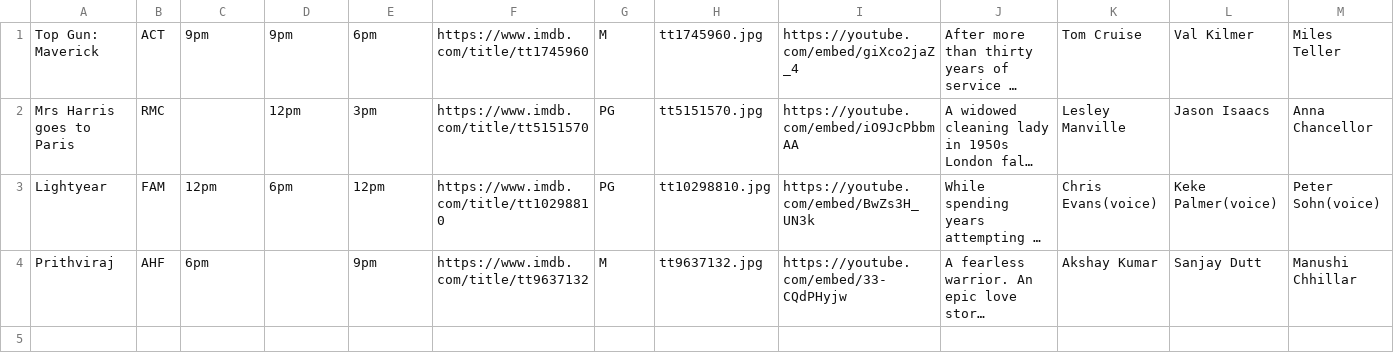
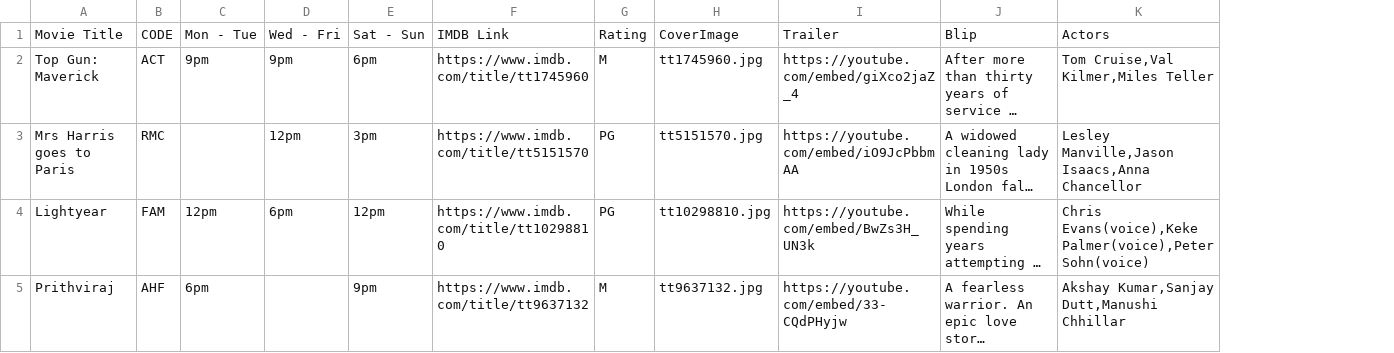
Before and after one commit to AdamM-AU/COSC2453, a CSV file: a3/movies.csv, drawn as a sheet; long unchanged cells end in …; removed rows and columns are numbered as before the commit, all else as after; the diff names each change by its address in the sheet, - before the commit and + after, or states it on an @@ line.

Commit message:
A3: CSV Corrections (COLUMN NAMES)
Added column names to existing CVS files, code however dose not support this yet...

-Created bookings.csv
- ALL CSV FILE EXTENSIONS WILL BE CHANGED TO .txt

```diff
--- a/a3/movies.csv
+++ b/a3/movies.csv
-column K, rows 1-4: Tom Cruise | Lesley Manville | Chris Evans(voice) | Akshay Kumar
-column L, rows 1-4: Val Kilmer | Jason Isaacs | Keke Palmer(voice) | Sanjay Dutt
-column M, rows 1-4: Miles Teller | Anna Chancellor | Peter Sohn(voice) | Manushi Chhillar
+column K, rows 2-5: Tom Cruise,Val Kilmer,Miles Teller | Lesley Manville,Jason Isaacs,Anna Chancellor | Chris Evans(voice),Keke Palmer(voice),Peter Sohn(voice) | Akshay Kumar,Sanjay Dutt,Manushi Chhillar
+row 1: Movie Title | CODE | Mon - Tue | Wed - Fri | Sat - Sun | IMDB Link | Rating | CoverImage | Trailer | Blip | Actors
```
Also changed, not shown: a3/seatPricesTypes.csv, 1 other file.
